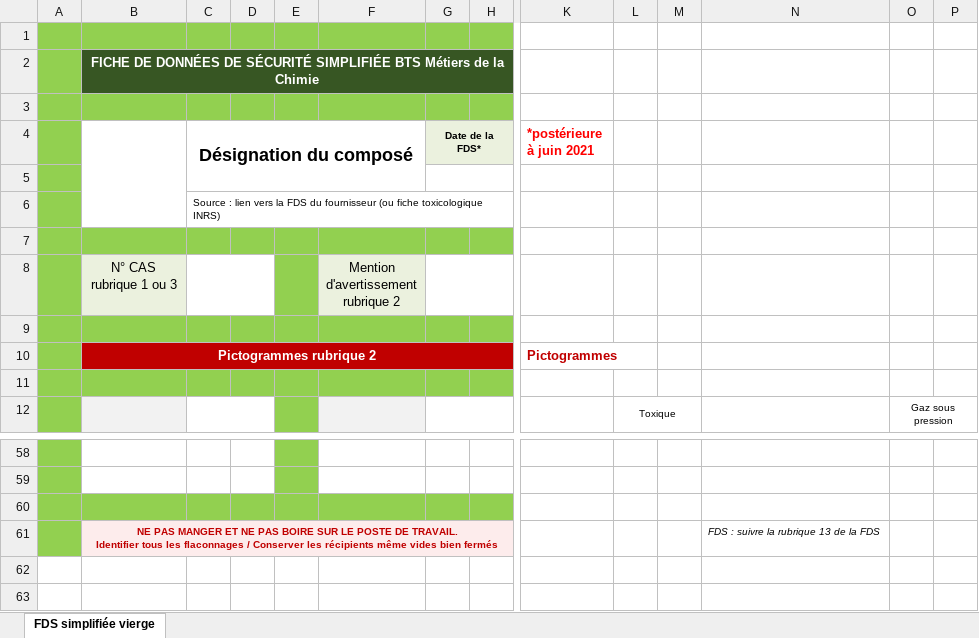
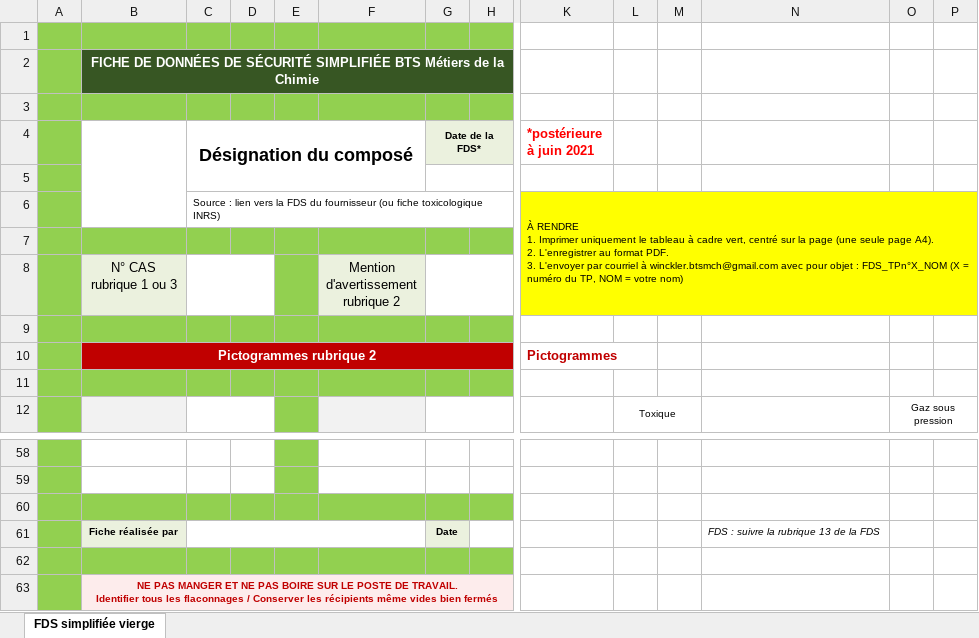
Before and after one commit to chimie-winckler/chimie-winckler.github.io, an Excel workbook: Ressources site internet/FDS simplifiees/FDS simplifiée vierge Calais.xlsx, sheet FDS simplifiée vierge, drawn as a sheet; only a part is shown, gaps mark what is left out; values as stored, in another font and other column widths than the file's, no borders; charts and pictures not drawn; removed rows and columns are numbered as before the commit, all else as after; rows hold the shown columns only; ↵ is a line break in a cell; the diff names each change by its address in the sheet, - before the commit and + after, or states it on an @@ line.

```diff
--- a/Ressources site internet/FDS simplifiees/FDS simplifiée vierge Calais.xlsx (sheet FDS simplifiée vierge)
+++ b/Ressources site internet/FDS simplifiees/FDS simplifiée vierge Calais.xlsx (sheet FDS simplifiée vierge)
-K6 (*postérieure à juin 2021): (empty)
+K6 (*postérieure à juin 2021): À RENDRE ↵ 1. Imprimer uniquement le tableau à cadre vert, centré sur la page (une seule page A4). ↵ 2. L'enregistrer au format PDF. ↵ 3. L'envoyer par courriel à winckler.btsmch@gmail.com avec pour objet : FDS_TPn°X_NOM (X = numéro du TP, NOM = votre nom)
-K6 fill: none
+K6 fill: #FFFF00
+K6:R8 merged
+row 61:  | Fiche réalisée par |  |  |  |  | Date |  |  |  |  | FDS : suivre la rubrique 13 de la FDS
-row 62:  | NE PAS MANGER ET NE PAS BOIRE SUR LE POSTE DE TRAVAIL. ↵ Identifier tous les flaconnages / Conserver les récipients même vides bien fermés |  |  |  |  |  |  |  |  |  | FDS : suivre la rubrique 13 de la FDS
+row 62: (empty)
-B62 fill: #FDECEC
+B62 fill: #92D050
-B61:H61 merged
-C62:H62 fill: none
+C62:H62 fill: #92D050
+row 63:  | NE PAS MANGER ET NE PAS BOIRE SUR LE POSTE DE TRAVAIL. ↵ Identifier tous les flaconnages / Conserver les récipients même vides bien fermés
```
Also changed, not shown: Ressources site internet/FDS simplifiees/FDS simplifiée vierge Armentières.xlsx, Ressources site internet/FDS simplifiees/FDS simplifiée vierge.xlsx.
